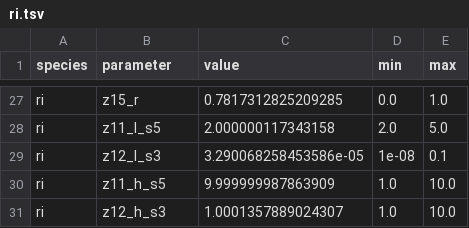
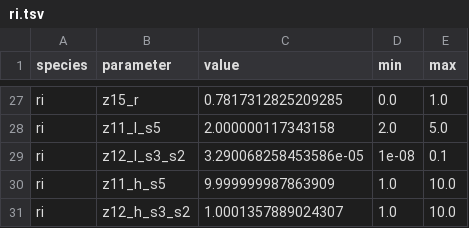
Before and after one commit to danielriosgarza/hungerGamesModel, a TSV file: files/params/ri.tsv, drawn as a sheet; only a part is shown, gaps mark what is left out.

```diff
--- a/files/params/ri.tsv
+++ b/files/params/ri.tsv
@@ -28,4 +28,4 @@ ri	z15_r	0.7817312825209285	0.0	1.0
 ri	z11_l_s5	2.000000117343158	2.0	5.0
-ri	z12_l_s3	3.290068258453586e-05	1e-08	0.1
+ri	z12_l_s3_s2	3.290068258453586e-05	1e-08	0.1
 ri	z11_h_s5	9.999999987863909	1.0	10.0
-ri	z12_h_s3	1.0001357889024307	1.0	10.0
+ri	z12_h_s3_s2	1.0001357889024307	1.0	10.0
```
Also changed, not shown: 11 other files.
